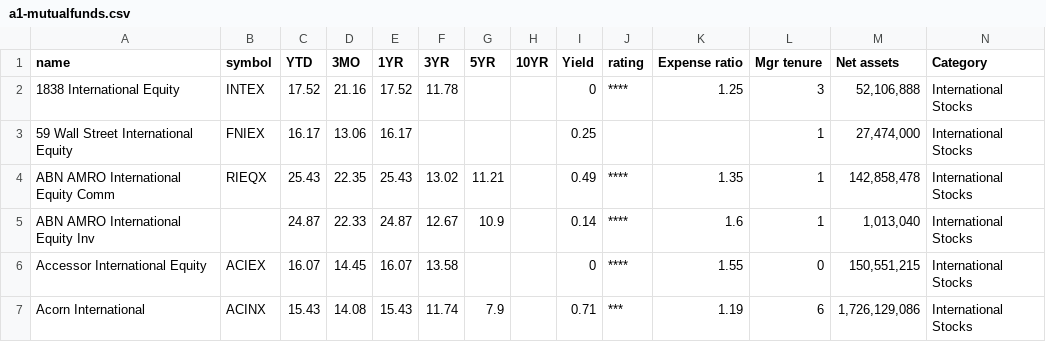
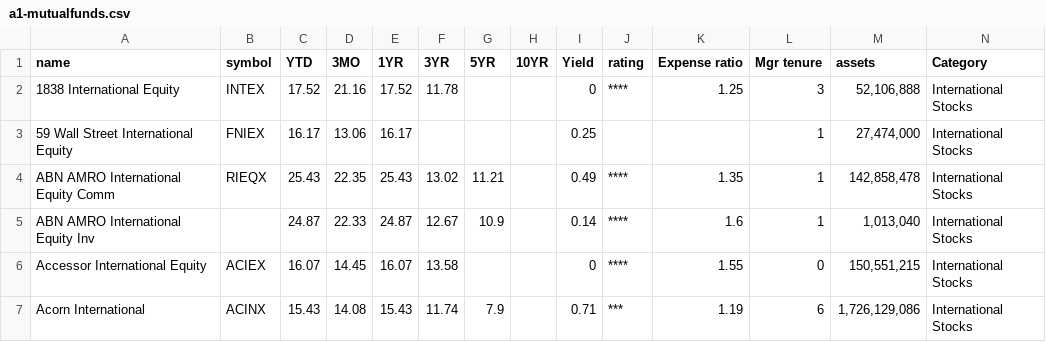
Before and after one commit to wolfatthegate/InfoVis2024, a CSV file: a1-mutualfunds.csv, drawn as a sheet; only a part is shown.

```diff
--- a/a1-mutualfunds.csv
+++ b/a1-mutualfunds.csv
@@ -1,2 +1,2 @@
-name,symbol,YTD,3MO,1YR,3YR,5YR,10YR,Yield,rating,Expense ratio,Mgr tenure,Net assets,Category
+name,symbol,YTD,3MO,1YR,3YR,5YR,10YR,Yield,rating,Expense ratio,Mgr tenure,assets,Category
 1838 International Equity,INTEX,17.52,21.16,17.52,11.78,,,0,****,1.25,3,"52,106,888",International Stocks
```
Also changed, not shown: 6 other files.
